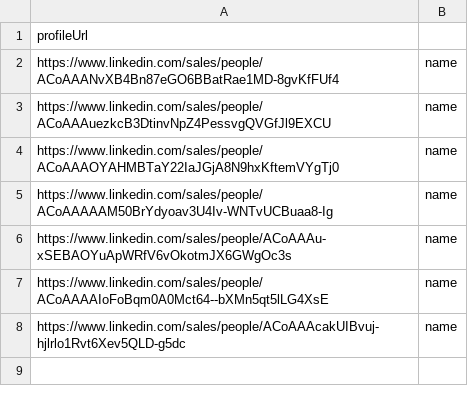
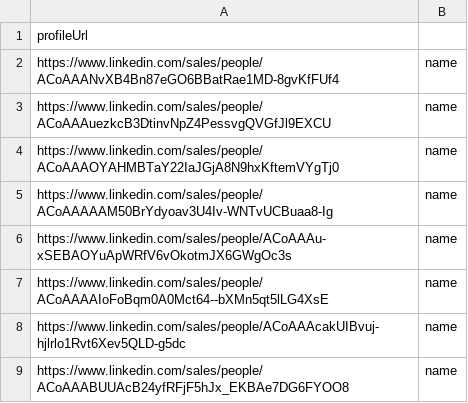
Before and after one commit to DenverVentures/unsuccessful_sales_URLs, a CSV file: list.csv, drawn as a sheet; the diff names each change by its address in the sheet, - before the commit and + after, or states it on an @@ line.

Commit message:
Update list.csv via script 2025-07-21T22:26:03.911Z

```diff
--- a/list.csv
+++ b/list.csv
+row 9: https://www.linkedin.com/sales/people/ACoAAABUUAcB24yfRFjF5hJx_EKBAe7DG6FYOO8 | name
```
